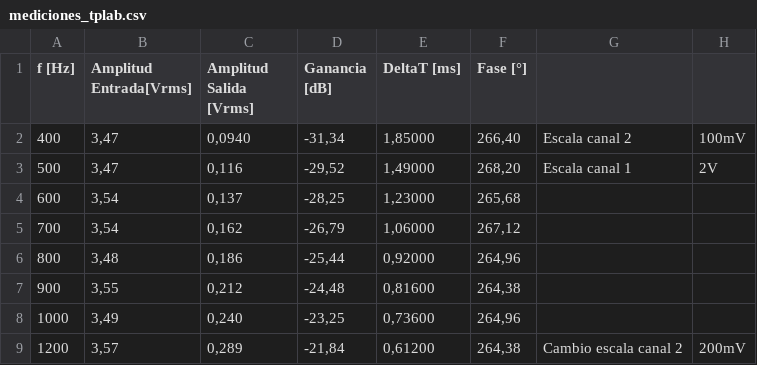
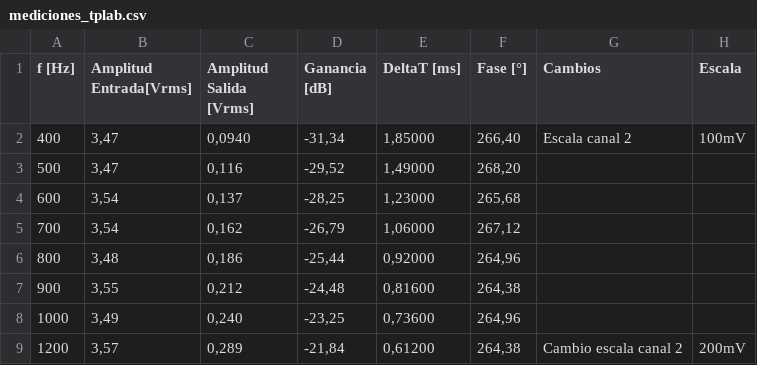
Before and after one commit to ftmanoukian/TC2_fmanoukian, a CSV file: tplab/tplab1/mediciones_tplab.csv, drawn as a sheet; only a part is shown.

Commit message:
tplab1

```diff
--- a/tplab/tplab1/mediciones_tplab.csv
+++ b/tplab/tplab1/mediciones_tplab.csv
@@ -1,4 +1,4 @@
-f [Hz],Amplitud Entrada[Vrms],Amplitud Salida [Vrms],Ganancia [dB],DeltaT [ms],Fase [°],,
+f [Hz],Amplitud Entrada[Vrms],Amplitud Salida [Vrms],Ganancia [dB],DeltaT [ms],Fase [°],Cambios,Escala
 400,"3,47","0,0940","-31,34","1,85000","266,40",Escala canal 2,100mV
-500,"3,47","0,116","-29,52","1,49000","268,20",Escala canal 1,2V
+500,"3,47","0,116","-29,52","1,49000","268,20",,
 600,"3,54","0,137","-28,25","1,23000","265,68",,
```
Also changed, not shown: 18 other files.
